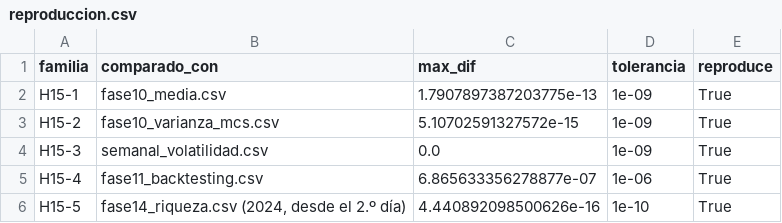
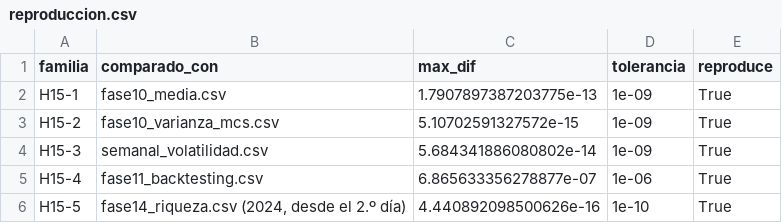
Before and after one commit to juandavidroa06/Proyecto-Econometr-a, a CSV file: resultados/fase15/ensayo/reproduccion.csv, drawn as a sheet.

```diff
--- a/resultados/fase15/ensayo/reproduccion.csv
+++ b/resultados/fase15/ensayo/reproduccion.csv
@@ -3,3 +3,3 @@ H15-1,fase10_media.csv,1.7907897387203775e-13,1e-09,True
 H15-2,fase10_varianza_mcs.csv,5.10702591327572e-15,1e-09,True
-H15-3,semanal_volatilidad.csv,0.0,1e-09,True
+H15-3,semanal_volatilidad.csv,5.684341886080802e-14,1e-09,True
 H15-4,fase11_backtesting.csv,6.865633356278877e-07,1e-06,True
```
Also changed, not shown: resultados/fase15/ensayo/con_regla/media.csv, resultados/fase15/ensayo/con_regla/media_por_empresa.csv, 43 other files.
